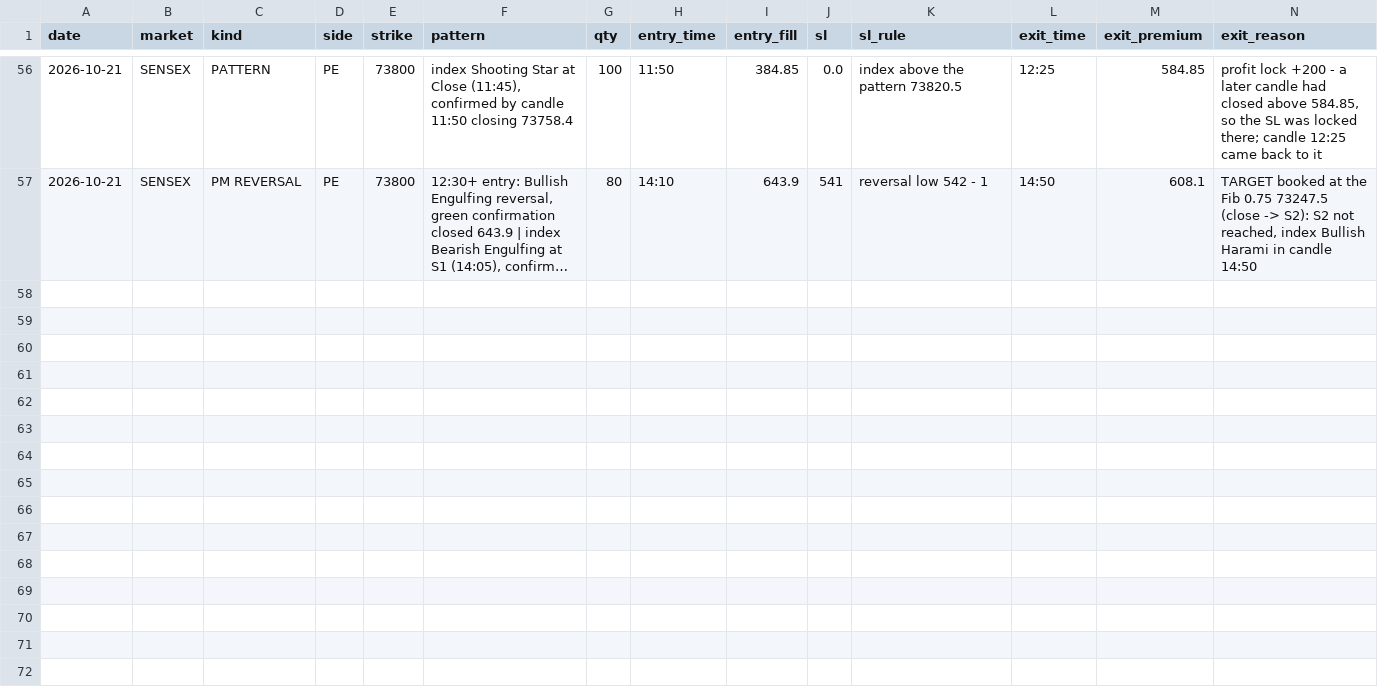
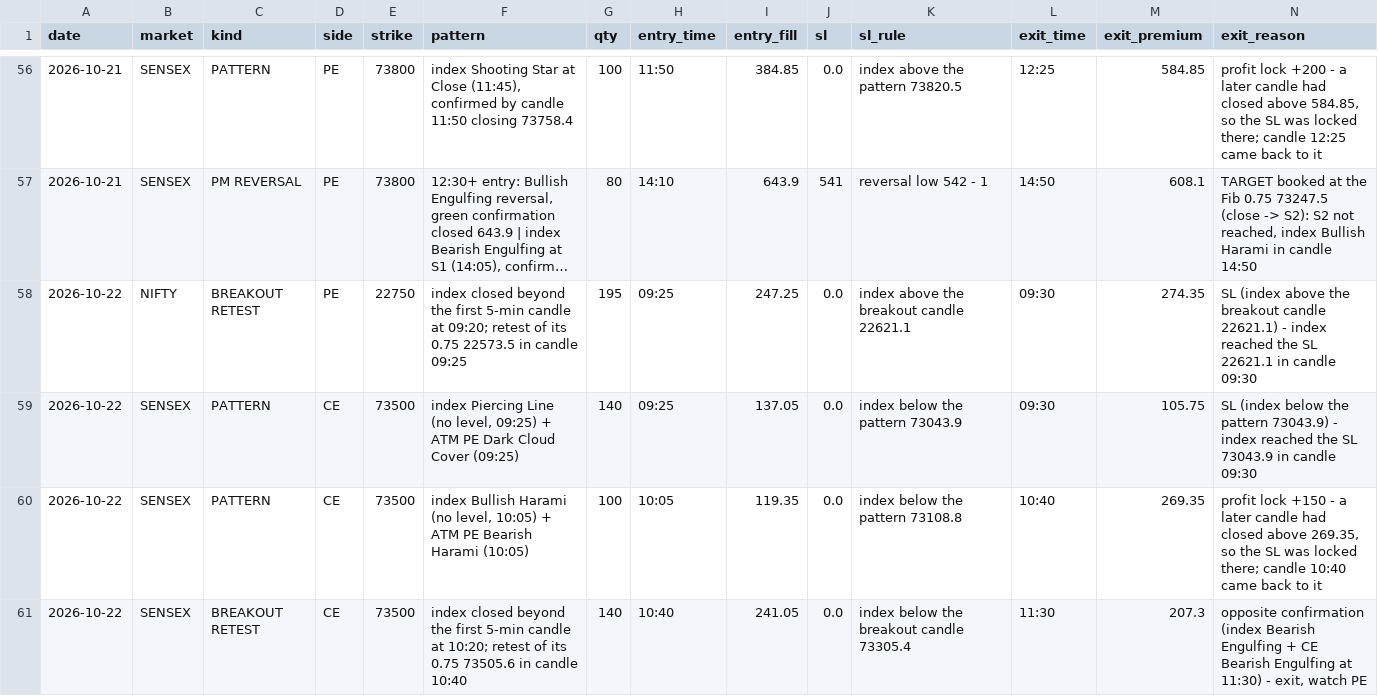
Before and after one commit to Jdingara/share_market_bava, a CSV file: history/hlc/trades.csv, drawn as a sheet; only a part is shown, gaps mark what is left out; long unchanged cells end in …; rows hold the shown columns only; the diff names each change by its address in the sheet, - before the commit and + after, or states it on an @@ line.

```diff
--- a/history/hlc/trades.csv
+++ b/history/hlc/trades.csv
+row 58: 2026-10-22 | NIFTY | BREAKOUT RETEST | PE | 22750 | index closed beyond the first 5-min candle at 09:20; retest of its 0.75 22573.5 in candle 09:25 | 195 | 09:25 | 247.25 | 0.0 | index above the breakout candle 22621.1 | 09:30 | 274.35 | SL (index above the breakout candle 22621.1) - index reached the SL 22621.1 in candle 09:30
+row 59: 2026-10-22 | SENSEX | PATTERN | CE | 73500 | index Piercing Line (no level, 09:25) + ATM PE Dark Cloud Cover (09:25) | 140 | 09:25 | 137.05 | 0.0 | index below the pattern 73043.9 | 09:30 | 105.75 | SL (index below the pattern 73043.9) - index reached the SL 73043.9 in candle 09:30
+row 60: 2026-10-22 | SENSEX | PATTERN | CE | 73500 | index Bullish Harami (no level, 10:05) + ATM PE Bearish Harami (10:05) | 100 | 10:05 | 119.35 | 0.0 | index below the pattern 73108.8 | 10:40 | 269.35 | profit lock +150 - a later candle had closed above 269.35, so the SL was locked there; candle 10:40 came back to it
+row 61: 2026-10-22 | SENSEX | BREAKOUT RETEST | CE | 73500 | index closed beyond the first 5-min candle at 10:20; retest of its 0.75 73505.6 in candle 10:40 | 140 | 10:40 | 241.05 | 0.0 | index below the breakout candle 73305.4 | 11:30 | 207.3 | opposite confirmation (index Bearish Engulfing + CE Bearish Engulfing at 11:30) - exit, watch PE
```
Also changed, not shown: history/hlc/days.csv, 1 other file.
